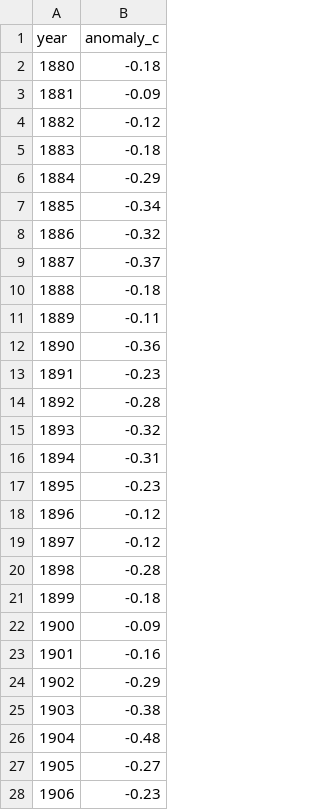
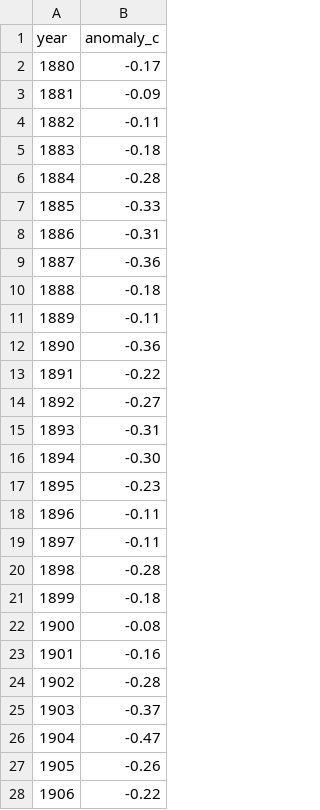
Before and after one commit to JuanManuelPM/Experimentos, a CSV file: prometeo/works/video-w002-20261122/08/annual_nasa_gistemp_1880_2025.csv, drawn as a sheet; only a part is shown; the diff covers the shown part only.

Commit message:
video W002 08: replace mirror figures with primary NASA dated snapshot 2026-11-10

```diff
--- a/prometeo/works/video-w002-20261122/08/annual_nasa_gistemp_1880_2025.csv
+++ b/prometeo/works/video-w002-20261122/08/annual_nasa_gistemp_1880_2025.csv
@@ -1,10 +1,10 @@
 year,anomaly_c
-1880,-0.18
+1880,-0.17
 1881,-0.09
-1882,-0.12
+1882,-0.11
 1883,-0.18
-1884,-0.29
-1885,-0.34
-1886,-0.32
-1887,-0.37
+1884,-0.28
+1885,-0.33
+1886,-0.31
+1887,-0.36
 1888,-0.18
@@ -12,17 +12,17 @@ year,anomaly_c
 1890,-0.36
-1891,-0.23
-1892,-0.28
-1893,-0.32
-1894,-0.31
+1891,-0.22
+1892,-0.27
+1893,-0.31
+1894,-0.30
 1895,-0.23
-1896,-0.12
-1897,-0.12
+1896,-0.11
+1897,-0.11
 1898,-0.28
 1899,-0.18
-1900,-0.09
+1900,-0.08
 1901,-0.16
-1902,-0.29
-1903,-0.38
-1904,-0.48
-1905,-0.27
-1906,-0.23
+1902,-0.28
+1903,-0.37
+1904,-0.47
+1905,-0.26
+1906,-0.22
```
Also changed, not shown: 22 edited cells elsewhere in this file.
